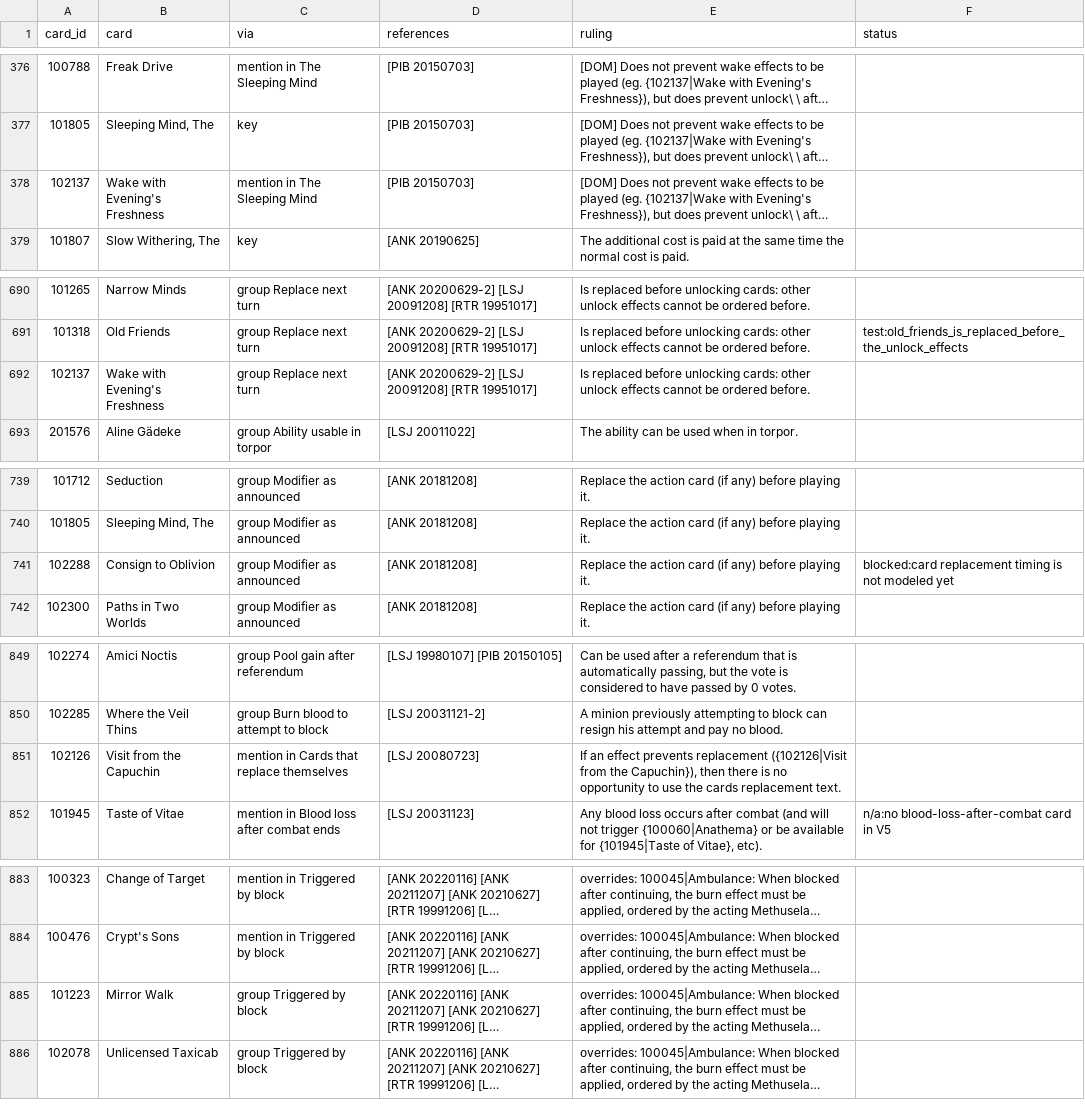
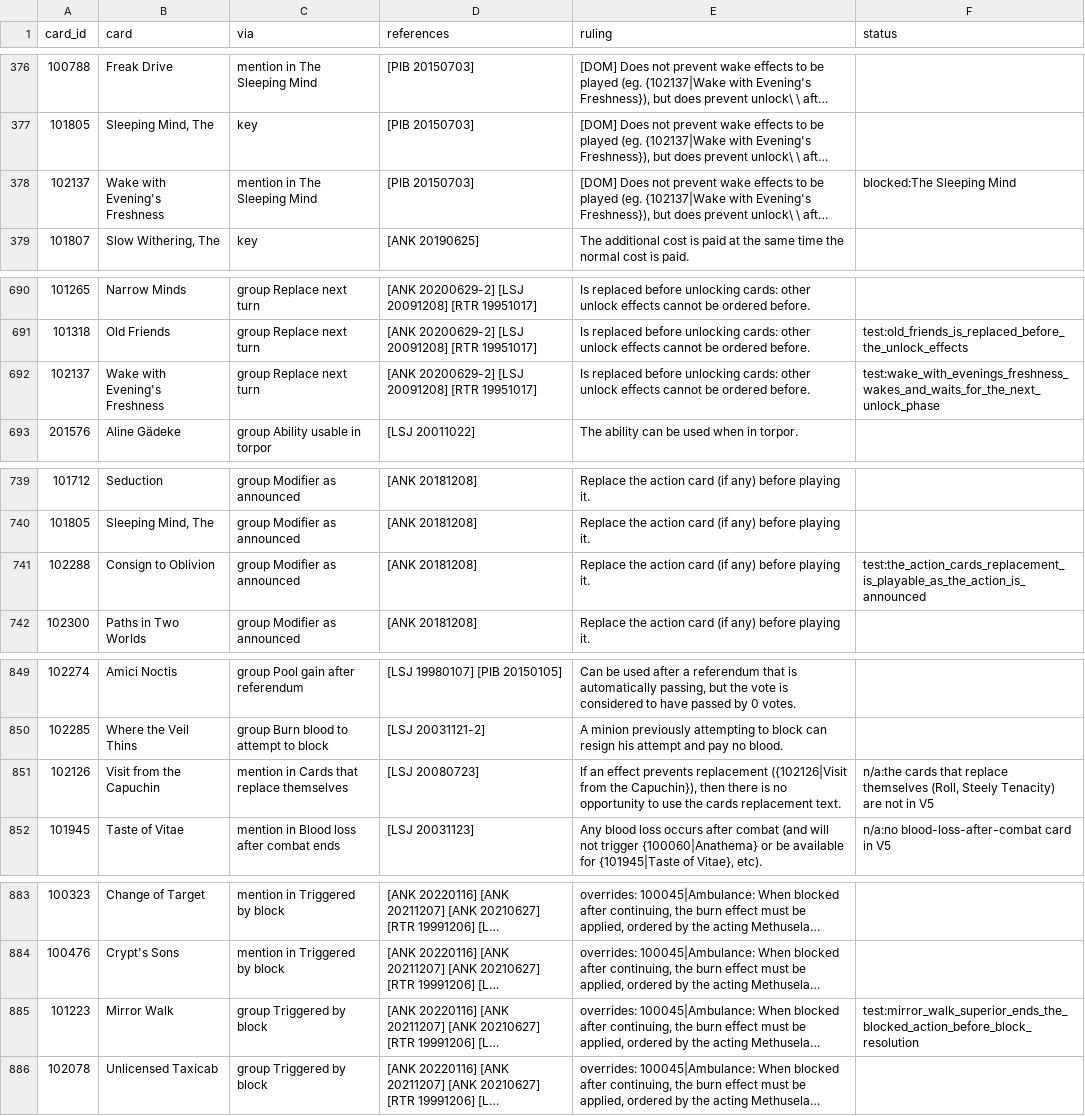
Before and after one commit to lionel-panhaleux/zero-vtes, a CSV file: data/rulings-v5.csv, drawn as a sheet; only a part is shown, gaps mark what is left out; long unchanged cells end in …; the diff covers the shown part only; the diff names each change by its address in the sheet, - before the commit and + after, or states it on an @@ line.

```diff
--- a/data/rulings-v5.csv
+++ b/data/rulings-v5.csv
-F378 (status): (empty)
+F378 (status): blocked:The Sleeping Mind
-F692 (status): (empty)
+F692 (status): test:wake_with_evenings_freshness_wakes_and_waits_for_the_next_unlock_phase
-F741 (status): blocked:card replacement timing is not modeled yet
+F741 (status): test:the_action_cards_replacement_is_playable_as_the_action_is_announced
-F851 (status): (empty)
+F851 (status): n/a:the cards that replace themselves (Roll, Steely Tenacity) are not in V5
-F885 (status): (empty)
+F885 (status): test:mirror_walk_superior_ends_the_blocked_action_before_block_resolution
```
Also changed, not shown: 15 edited cells elsewhere in this file, 14 other files.
